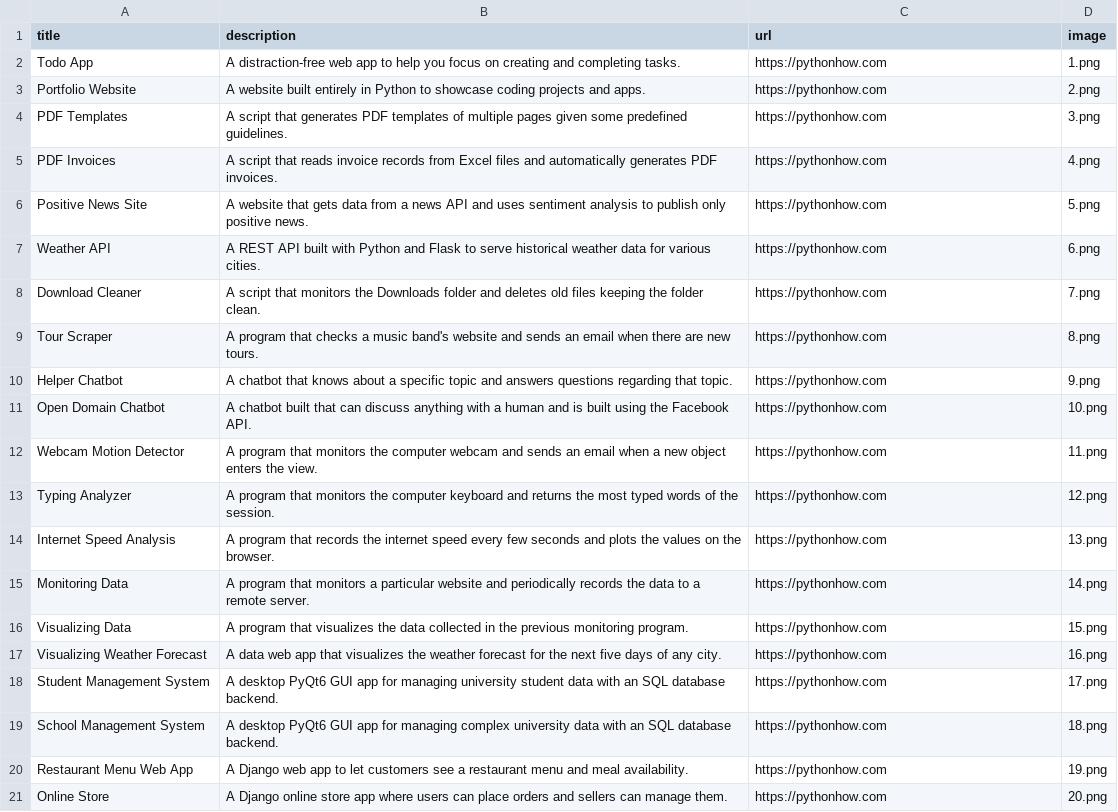
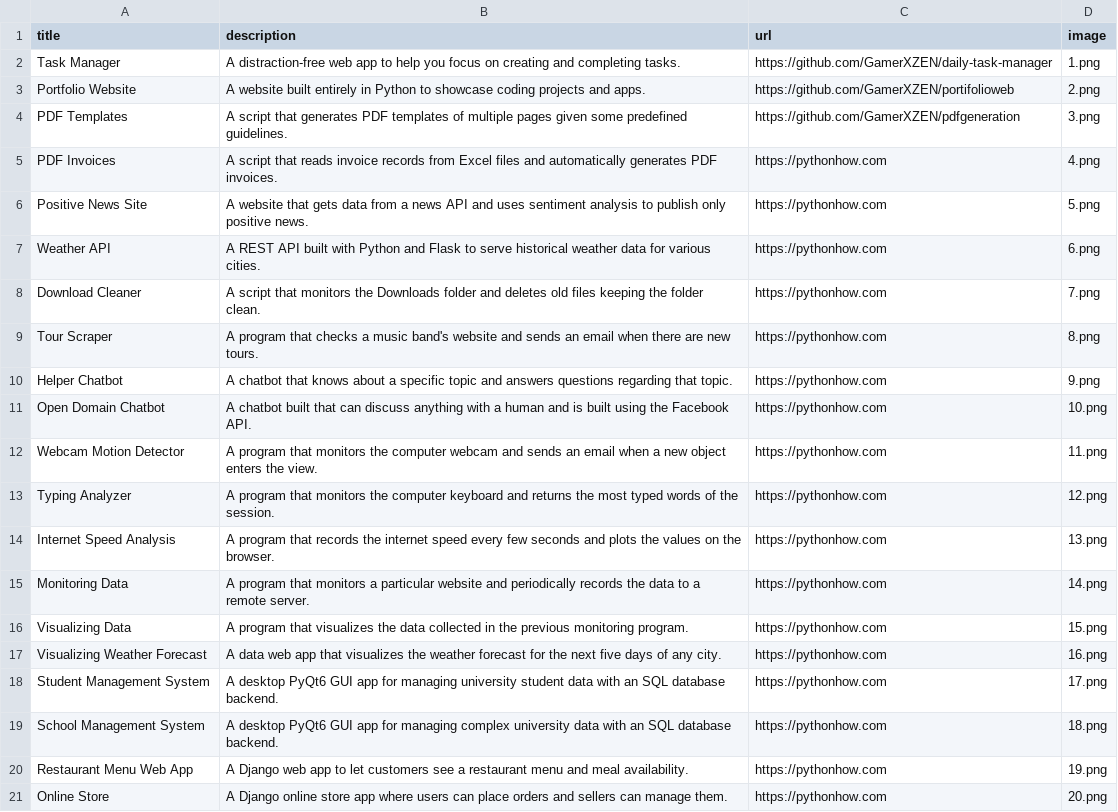
Before and after one commit to GamerXZEN/portifolioweb, a CSV file: data.csv, drawn as a sheet.

Commit message:
Edited the CSV file

```diff
--- a/data.csv
+++ b/data.csv
@@ -1,5 +1,5 @@
 title;description;url;image
-Todo App;A distraction-free web app to help you focus on creating and completing tasks.;https://pythonhow.com;1.png
-Portfolio Website;A website built entirely in Python to showcase coding projects and apps.;https://pythonhow.com;2.png
-PDF Templates;A script that generates PDF templates of multiple pages given some predefined guidelines.;https://pythonhow.com;3.png
+Task Manager;A distraction-free web app to help you focus on creating and completing tasks.;https://github.com/GamerXZEN/daily-task-manager;1.png
+Portfolio Website;A website built entirely in Python to showcase coding projects and apps.;https://github.com/GamerXZEN/portifolioweb;2.png
+PDF Templates;A script that generates PDF templates of multiple pages given some predefined guidelines.;https://github.com/GamerXZEN/pdfgeneration;3.png
 PDF Invoices;A script that reads invoice records from Excel files and automatically generates PDF invoices.;https://pythonhow.com;4.png
```
